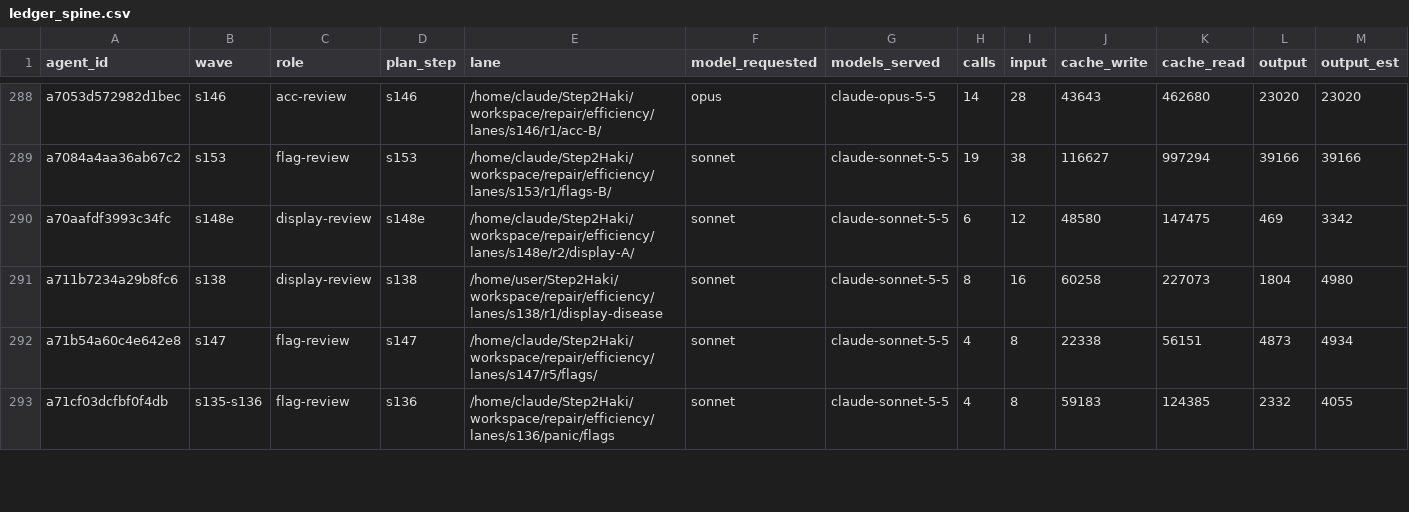
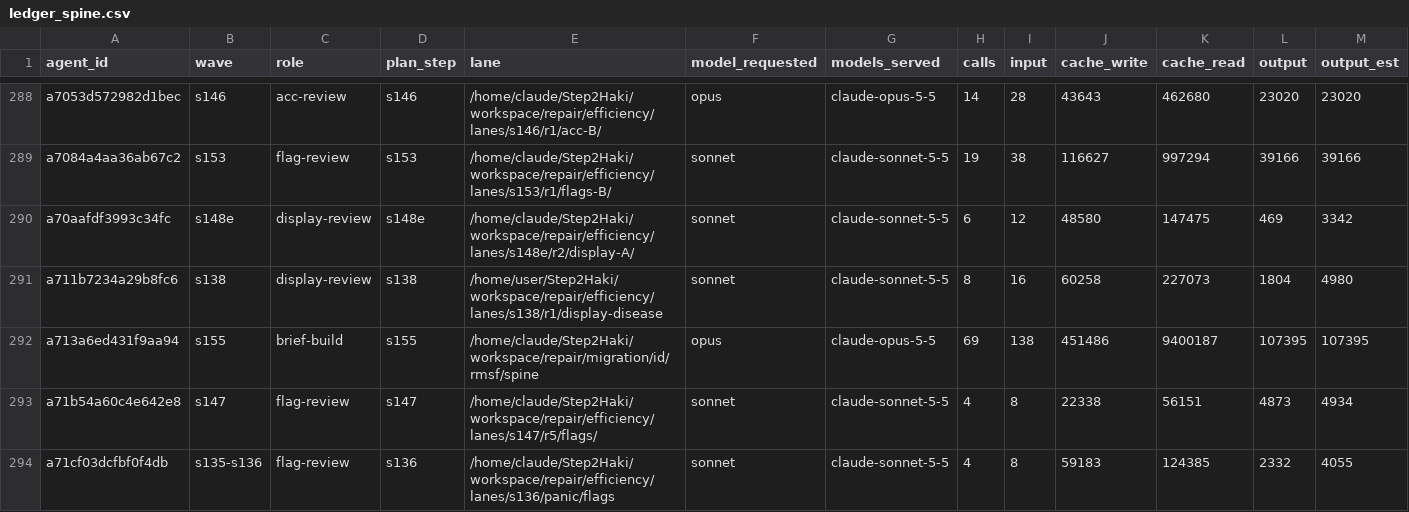
Before and after one commit to DrSaturnn/Step2Haki, a CSV file: workspace/repair/efficiency/ledger_spine.csv, drawn as a sheet; only a part is shown, gaps mark what is left out; rows hold the shown columns only; the diff covers the shown part only; the diff names each change by its address in the sheet, - before the commit and + after, or states it on an @@ line.

```diff
--- a/workspace/repair/efficiency/ledger_spine.csv
+++ b/workspace/repair/efficiency/ledger_spine.csv
+row 292: a713a6ed431f9aa94 | s155 | brief-build | s155 | /home/claude/Step2Haki/workspace/repair/migration/id/rmsf/spine | opus | claude-opus-5-5 | 69 | 138 | 451486 | 9400187 | 107395 | 107395
```
Also changed, not shown: 6 added rows elsewhere in this file, workspace/repair/efficiency/ledger_lead.csv, 9 other files.
